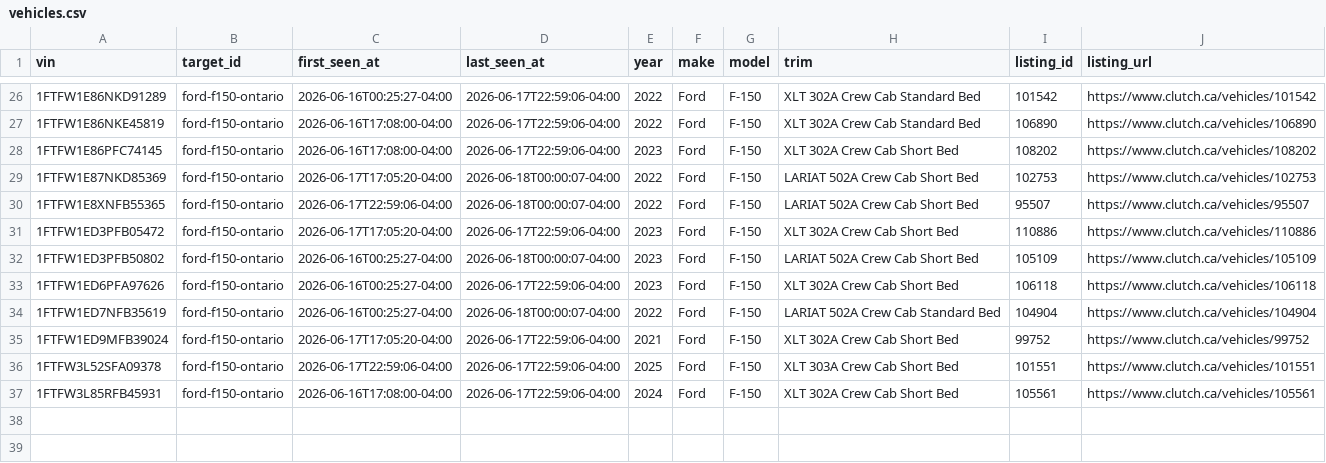
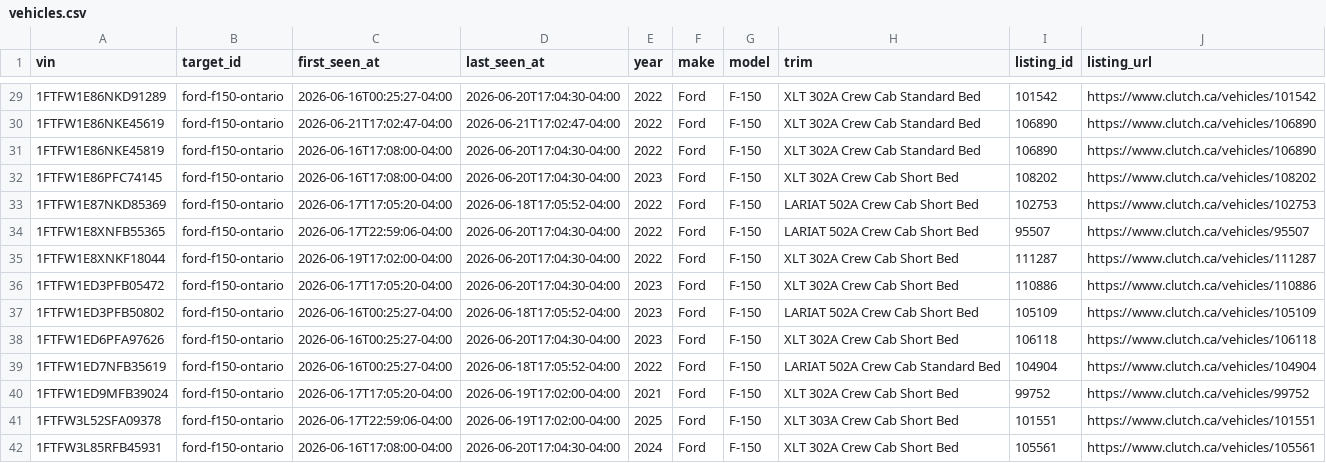
Before and after one commit to MG-Guan/clutch_tracker, a CSV file: data/targets/ford-f150-ontario/vehicles.csv, drawn as a sheet; only a part is shown, gaps mark what is left out; the diff covers the shown part only.

```diff
--- a/data/targets/ford-f150-ontario/vehicles.csv
+++ b/data/targets/ford-f150-ontario/vehicles.csv
@@ -26,12 +29,14 @@ vin,target_id,first_seen_at,last_seen_at,year,make,model,trim,listing_id,listing
-1FTFW1E86NKD91289,ford-f150-ontario,2026-06-16T00:25:27-04:00,2026-06-17T22:59:06-04:00,2022,Ford,F-150,XLT 302A Crew Cab Standard Bed,101542,https://www.clutch.ca/vehicles/101542
-1FTFW1E86NKE45819,ford-f150-ontario,2026-06-16T17:08:00-04:00,2026-06-17T22:59:06-04:00,2022,Ford,F-150,XLT 302A Crew Cab Standard Bed,106890,https://www.clutch.ca/vehicles/106890
-1FTFW1E86PFC74145,ford-f150-ontario,2026-06-16T17:08:00-04:00,2026-06-17T22:59:06-04:00,2023,Ford,F-150,XLT 302A Crew Cab Short Bed,108202,https://www.clutch.ca/vehicles/108202
-1FTFW1E87NKD85369,ford-f150-ontario,2026-06-17T17:05:20-04:00,2026-06-18T00:00:07-04:00,2022,Ford,F-150,LARIAT 502A Crew Cab Short Bed,102753,https://www.clutch.ca/vehicles/102753
-1FTFW1E8XNFB55365,ford-f150-ontario,2026-06-17T22:59:06-04:00,2026-06-18T00:00:07-04:00,2022,Ford,F-150,LARIAT 502A Crew Cab Short Bed,95507,https://www.clutch.ca/vehicles/95507
-1FTFW1ED3PFB05472,ford-f150-ontario,2026-06-17T17:05:20-04:00,2026-06-17T22:59:06-04:00,2023,Ford,F-150,XLT 302A Crew Cab Short Bed,110886,https://www.clutch.ca/vehicles/110886
-1FTFW1ED3PFB50802,ford-f150-ontario,2026-06-16T00:25:27-04:00,2026-06-18T00:00:07-04:00,2023,Ford,F-150,LARIAT 502A Crew Cab Short Bed,105109,https://www.clutch.ca/vehicles/105109
-1FTFW1ED6PFA97626,ford-f150-ontario,2026-06-16T00:25:27-04:00,2026-06-17T22:59:06-04:00,2023,Ford,F-150,XLT 302A Crew Cab Short Bed,106118,https://www.clutch.ca/vehicles/106118
-1FTFW1ED7NFB35619,ford-f150-ontario,2026-06-16T00:25:27-04:00,2026-06-18T00:00:07-04:00,2022,Ford,F-150,LARIAT 502A Crew Cab Standard Bed,104904,https://www.clutch.ca/vehicles/104904
-1FTFW1ED9MFB39024,ford-f150-ontario,2026-06-17T17:05:20-04:00,2026-06-17T22:59:06-04:00,2021,Ford,F-150,XLT 302A Crew Cab Short Bed,99752,https://www.clutch.ca/vehicles/99752
-1FTFW3L52SFA09378,ford-f150-ontario,2026-06-17T22:59:06-04:00,2026-06-17T22:59:06-04:00,2025,Ford,F-150,XLT 303A Crew Cab Short Bed,101551,https://www.clutch.ca/vehicles/101551
-1FTFW3L85RFB45931,ford-f150-ontario,2026-06-16T17:08:00-04:00,2026-06-17T22:59:06-04:00,2024,Ford,F-150,XLT 302A Crew Cab Short Bed,105561,https://www.clutch.ca/vehicles/105561
+1FTFW1E86NKD91289,ford-f150-ontario,2026-06-16T00:25:27-04:00,2026-06-20T17:04:30-04:00,2022,Ford,F-150,XLT 302A Crew Cab Standard Bed,101542,https://www.clutch.ca/vehicles/101542
+1FTFW1E86NKE45619,ford-f150-ontario,2026-06-21T17:02:47-04:00,2026-06-21T17:02:47-04:00,2022,Ford,F-150,XLT 302A Crew Cab Standard Bed,106890,https://www.clutch.ca/vehicles/106890
+1FTFW1E86NKE45819,ford-f150-ontario,2026-06-16T17:08:00-04:00,2026-06-20T17:04:30-04:00,2022,Ford,F-150,XLT 302A Crew Cab Standard Bed,106890,https://www.clutch.ca/vehicles/106890
+1FTFW1E86PFC74145,ford-f150-ontario,2026-06-16T17:08:00-04:00,2026-06-20T17:04:30-04:00,2023,Ford,F-150,XLT 302A Crew Cab Short Bed,108202,https://www.clutch.ca/vehicles/108202
+1FTFW1E87NKD85369,ford-f150-ontario,2026-06-17T17:05:20-04:00,2026-06-18T17:05:52-04:00,2022,Ford,F-150,LARIAT 502A Crew Cab Short Bed,102753,https://www.clutch.ca/vehicles/102753
+1FTFW1E8XNFB55365,ford-f150-ontario,2026-06-17T22:59:06-04:00,2026-06-20T17:04:30-04:00,2022,Ford,F-150,LARIAT 502A Crew Cab Short Bed,95507,https://www.clutch.ca/vehicles/95507
+1FTFW1E8XNKF18044,ford-f150-ontario,2026-06-19T17:02:00-04:00,2026-06-20T17:04:30-04:00,2022,Ford,F-150,XLT 302A Crew Cab Short Bed,111287,https://www.clutch.ca/vehicles/111287
+1FTFW1ED3PFB05472,ford-f150-ontario,2026-06-17T17:05:20-04:00,2026-06-20T17:04:30-04:00,2023,Ford,F-150,XLT 302A Crew Cab Short Bed,110886,https://www.clutch.ca/vehicles/110886
+1FTFW1ED3PFB50802,ford-f150-ontario,2026-06-16T00:25:27-04:00,2026-06-18T17:05:52-04:00,2023,Ford,F-150,LARIAT 502A Crew Cab Short Bed,105109,https://www.clutch.ca/vehicles/105109
+1FTFW1ED6PFA97626,ford-f150-ontario,2026-06-16T00:25:27-04:00,2026-06-20T17:04:30-04:00,2023,Ford,F-150,XLT 302A Crew Cab Short Bed,106118,https://www.clutch.ca/vehicles/106118
+1FTFW1ED7NFB35619,ford-f150-ontario,2026-06-16T00:25:27-04:00,2026-06-18T17:05:52-04:00,2022,Ford,F-150,LARIAT 502A Crew Cab Standard Bed,104904,https://www.clutch.ca/vehicles/104904
+1FTFW1ED9MFB39024,ford-f150-ontario,2026-06-17T17:05:20-04:00,2026-06-19T17:02:00-04:00,2021,Ford,F-150,XLT 302A Crew Cab Short Bed,99752,https://www.clutch.ca/vehicles/99752
+1FTFW3L52SFA09378,ford-f150-ontario,2026-06-17T22:59:06-04:00,2026-06-19T17:02:00-04:00,2025,Ford,F-150,XLT 303A Crew Cab Short Bed,101551,https://www.clutch.ca/vehicles/101551
+1FTFW3L85RFB45931,ford-f150-ontario,2026-06-16T17:08:00-04:00,2026-06-20T17:04:30-04:00,2024,Ford,F-150,XLT 302A Crew Cab Short Bed,105561,https://www.clutch.ca/vehicles/105561
```
Also changed, not shown: 3 added rows and 18 edited cells elsewhere in this file, 3 other files.
